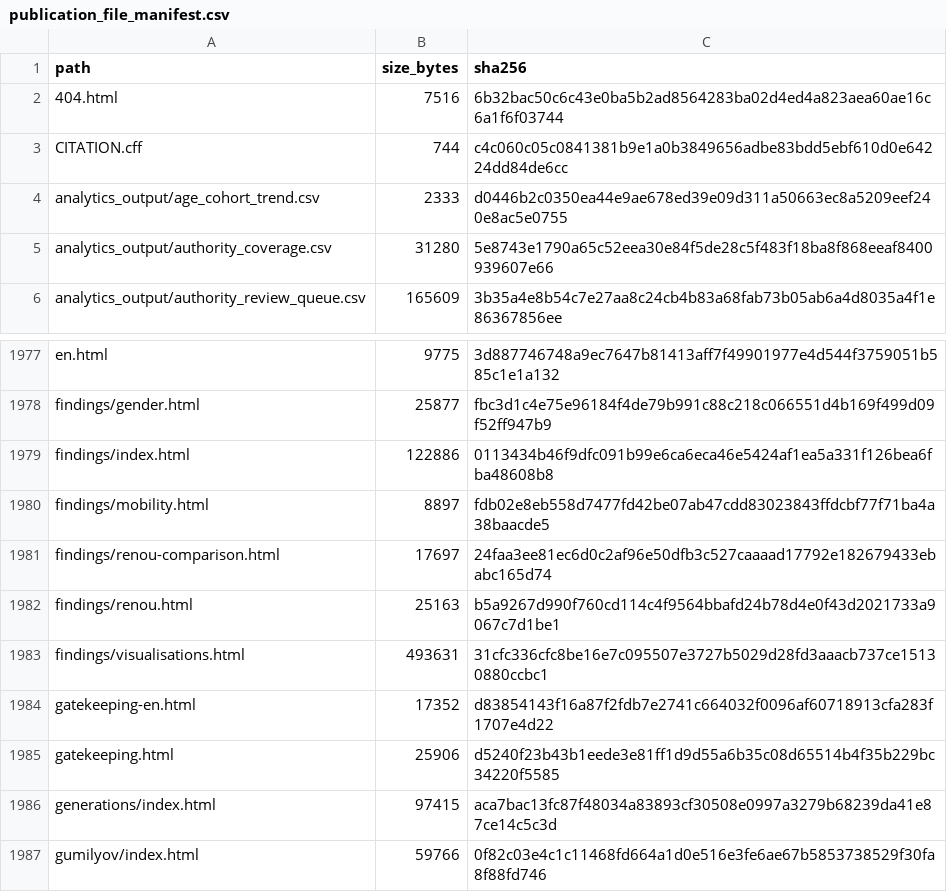
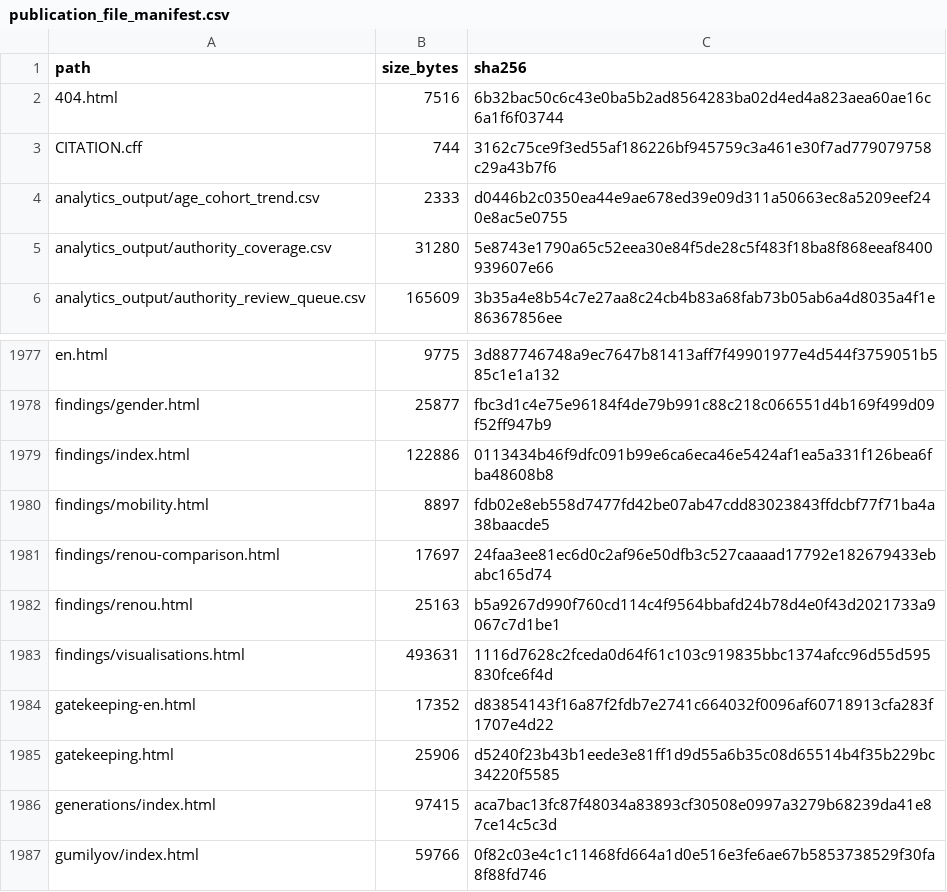
Before and after one commit to gasyoun/IndologyScholars, a CSV file: analytics_output/publication_file_manifest.csv, drawn as a sheet; only a part is shown, gaps mark what is left out.

```diff
--- a/analytics_output/publication_file_manifest.csv
+++ b/analytics_output/publication_file_manifest.csv
@@ -2,3 +2,3 @@ path,size_bytes,sha256
 404.html,7516,6b32bac50c6c43e0ba5b2ad8564283ba02d4ed4a823aea60ae16c6a1f6f03744
-CITATION.cff,744,c4c060c05c0841381b9e1a0b3849656adbe83bdd5ebf610d0e64224dd84de6cc
+CITATION.cff,744,3162c75ce9f3ed55af186226bf945759c3a461e30f7ad779079758c29a43b7f6
 analytics_output/age_cohort_trend.csv,2333,d0446b2c0350ea44e9ae678ed39e09d311a50663ec8a5209eef240e8ac5e0755
@@ -1982,3 +1982,3 @@ findings/renou-comparison.html,17697,24faa3ee81ec6d0c2af96e50dfb3c527caaaad17792
 findings/renou.html,25163,b5a9267d990f760cd114c4f9564bbafd24b78d4e0f43d2021733a9067c7d1be1
-findings/visualisations.html,493631,31cfc336cfc8be16e7c095507e3727b5029d28fd3aaacb737ce15130880ccbc1
+findings/visualisations.html,493631,1116d7628c2fceda0d64f61c103c919835bbc1374afcc96d55d595830fce6f4d
 gatekeeping-en.html,17352,d83854143f16a87f2fdb7e2741c664032f0096af60718913cfa283f1707e4d22
```
Also changed, not shown: 3 other files.
